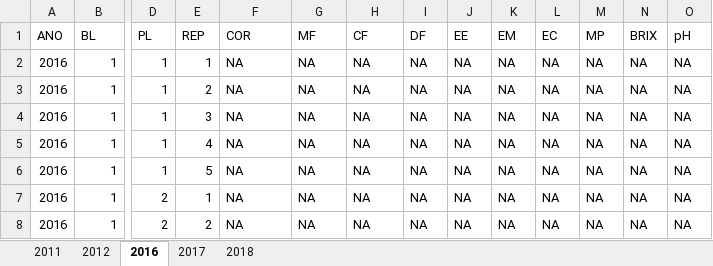
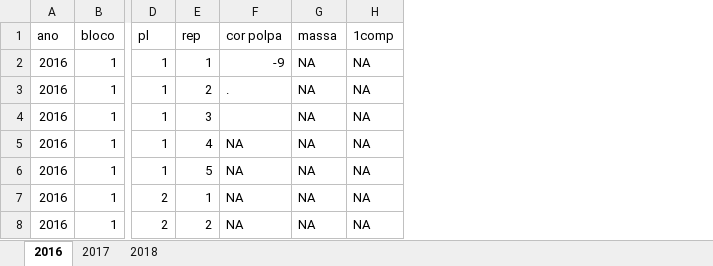
Before and after one commit to CAIOAGRO0/data-science-for-babies, an Excel workbook: exemplo_dataframe.xlsx, sheet 2016, drawn as a sheet; only a part is shown, gaps mark what is left out; values as stored, in another font and other column widths than the file's, no borders; removed rows and columns are numbered as before the commit, all else as after; rows hold the shown columns only; the diff names each change by its address in the sheet, - before the commit and + after, or states it on an @@ line.

```diff
--- a/exemplo_dataframe.xlsx (sheet 2016)
+++ b/exemplo_dataframe.xlsx (sheet 2016)
-sheet tab: 2011
-sheet tab: 2012
-column I, rows 2-8: all NA
-column J, rows 2-8: all NA
-column K, rows 2-8: all NA
-column L, rows 2-8: all NA
-column M, rows 2-8: all NA
-column N, rows 2-8: all NA
-column O, rows 2-8: all NA
-row 1: ANO | BL | PL | REP | COR | MF | CF | DF | EE | EM | EC | MP | BRIX | pH
+row 1: ano | bloco | pl | rep | cor polpa | massa | 1comp
-F2: NA
+F2: -9
-F3: NA
+F3: .
-F4: NA
+F4: (empty)
```
Also changed, not shown: sheet 2017, sheet 2018.
